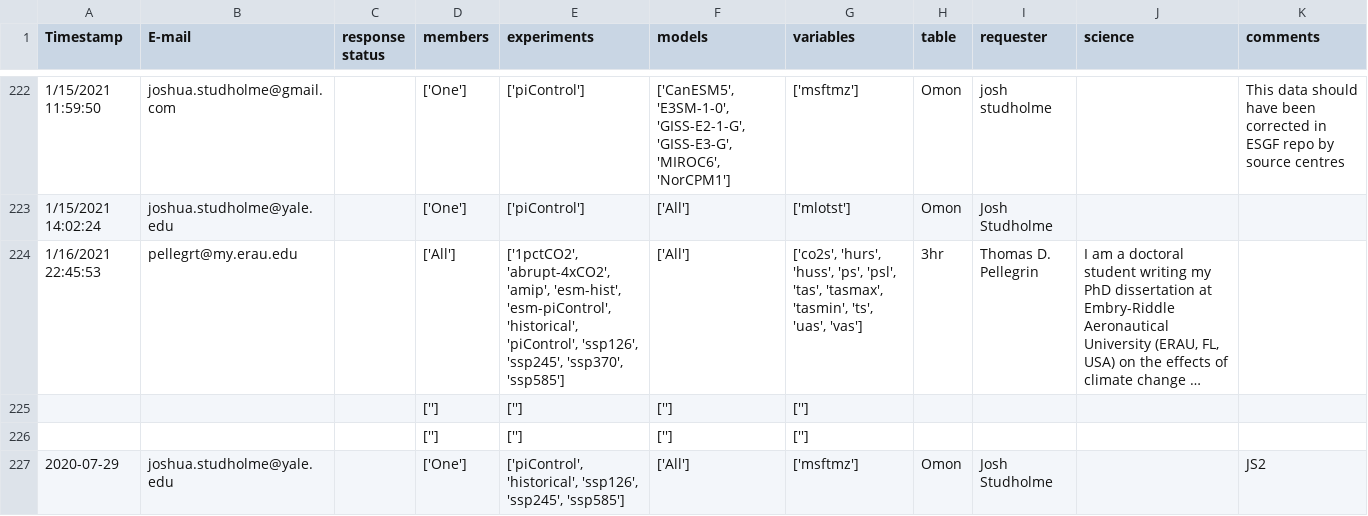
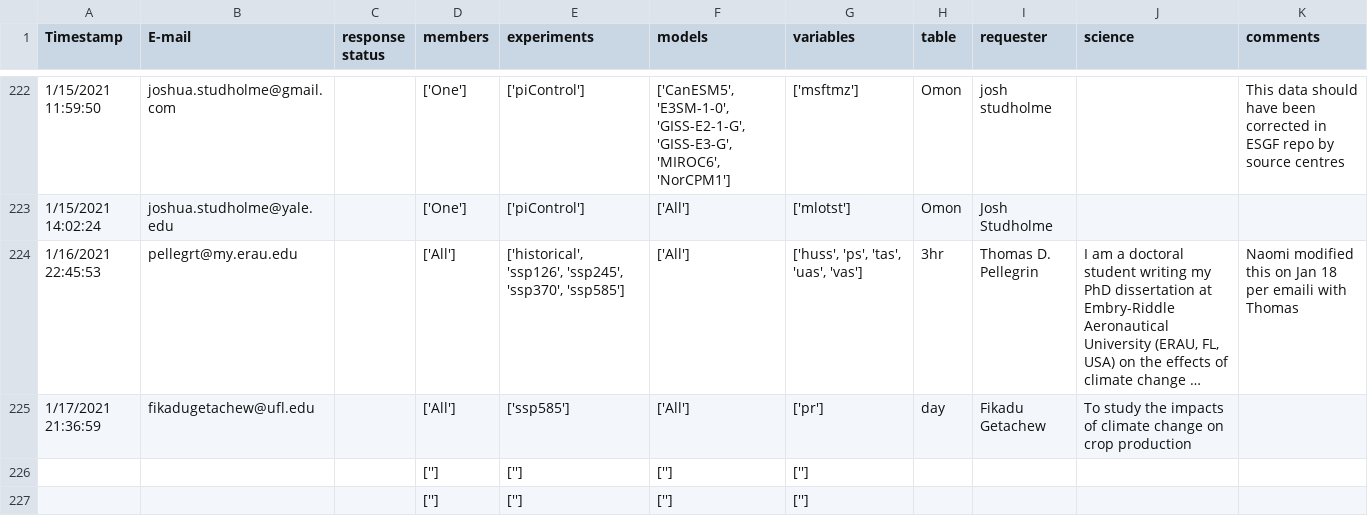
Before and after one commit to naomi-henderson/cmip6collect2, a CSV file: csv/request_new.csv, drawn as a sheet; only a part is shown, gaps mark what is left out; the shorter side is filled out with more unchanged rows; long unchanged cells end in …; the diff names each change by its address in the sheet, - before the commit and + after, or states it on an @@ line.

```diff
--- a/csv/request_new.csv
+++ b/csv/request_new.csv
-E224 (experiments): ['1pctCO2', 'abrupt-4xCO2', 'amip', 'esm-hist', 'esm-piControl', 'historical', 'piControl', 'ssp126', 'ssp245',…
+E224 (experiments): ['historical', 'ssp126', 'ssp245',…
-G224 (variables): ['co2s', 'hurs', 'huss', 'ps', 'psl', 'tas', 'tasmax', 'tasmin', 'ts', 'uas', 'vas']
+G224 (variables): ['huss', 'ps', 'tas', 'uas', 'vas']
-K224 (comments): (empty)
+K224 (comments): Naomi modified this on Jan 18 per emaili with Thomas
+row 225: 1/17/2021 21:36:59 | fikadugetachew@ufl.edu |  | ['All'] | ['ssp585'] | ['All'] | ['pr'] | day | Fikadu Getachew | To study the impacts of climate change on crop production
```
Also changed, not shown: csv/error_codes.csv, 5 other files.
